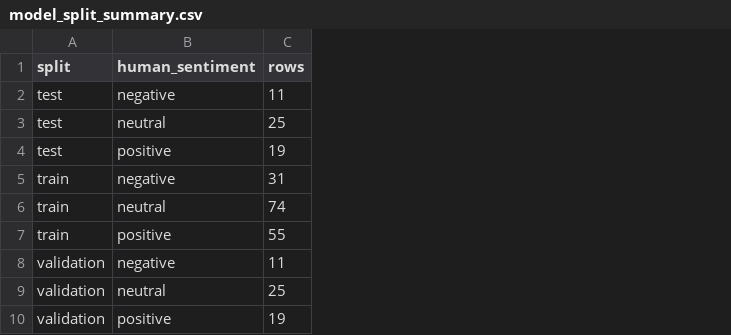
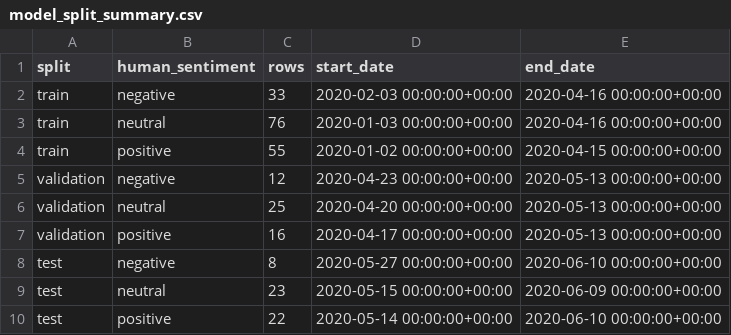
Before and after one commit to rime0568/financial-news-sentiment-lab, a CSV file: results/metrics/model_split_summary.csv, drawn as a sheet; removed rows and columns are numbered as before the commit, all else as after; the diff names each change by its address in the sheet, - before the commit and + after, or states it on an @@ line.

```diff
--- a/results/metrics/model_split_summary.csv
+++ b/results/metrics/model_split_summary.csv
+column D (start_date), rows 2-7: 2020-02-03 00:00:00+00:00 | 2020-01-03 00:00:00+00:00 | 2020-01-02 00:00:00+00:00 | 2020-04-23 00:00:00+00:00 | 2020-04-20 00:00:00+00:00 | 2020-04-17 00:00:00+00:00
+column E (end_date), rows 2-7: 2020-04-16 00:00:00+00:00 | 2020-04-16 00:00:00+00:00 | 2020-04-15 00:00:00+00:00 | 2020-05-13 00:00:00+00:00 | 2020-05-13 00:00:00+00:00 | 2020-05-13 00:00:00+00:00
-row 2: test | negative | 11
-row 3: test | neutral | 25
-row 4: test | positive | 19
-C2 (rows): 31
+C2 (rows): 33
-C3 (rows): 74
+C3 (rows): 76
-C5 (rows): 11
+C5 (rows): 12
-C7 (rows): 19
+C7 (rows): 16
+row 8: test | negative | 8 | 2020-05-27 00:00:00+00:00 | 2020-06-10 00:00:00+00:00
+row 9: test | neutral | 23 | 2020-05-15 00:00:00+00:00 | 2020-06-09 00:00:00+00:00
+row 10: test | positive | 22 | 2020-05-14 00:00:00+00:00 | 2020-06-10 00:00:00+00:00
```
Also changed, not shown: results/metrics/tfidf_test_classification_report.csv, 13 other files.
